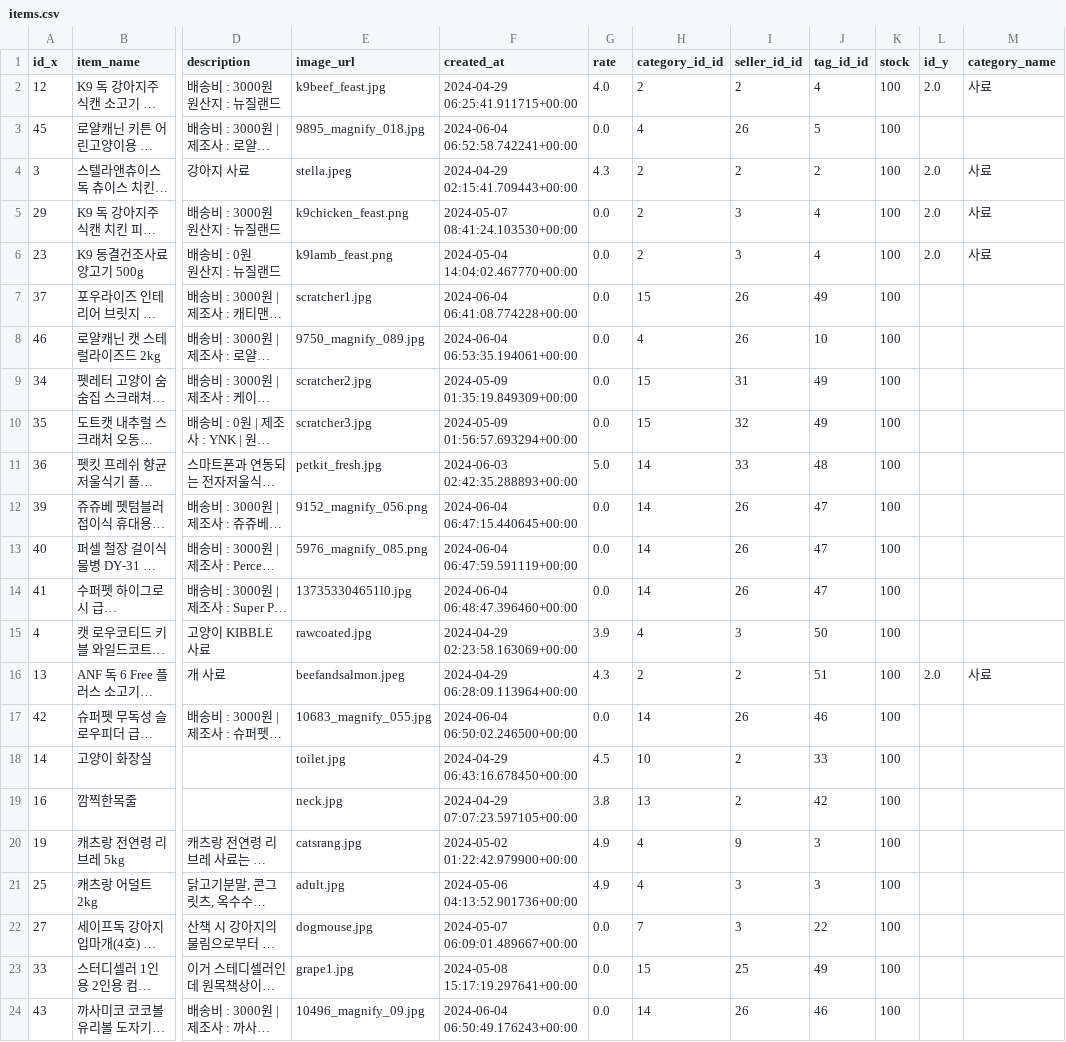
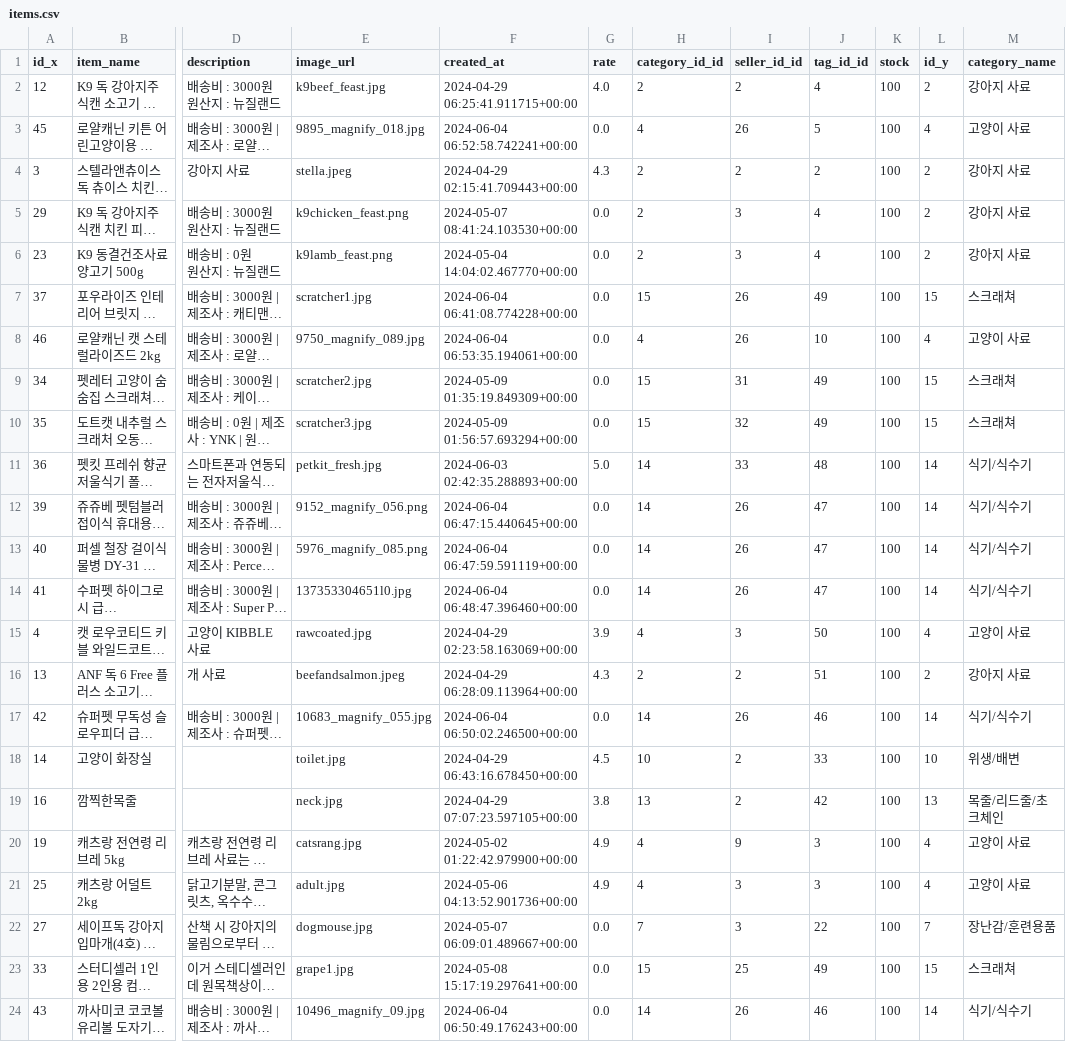
Before and after one commit to G0LDF0X/lion_5team_project, a CSV file: be/fastapi_app/items.csv, drawn as a sheet; only a part is shown, gaps mark what is left out; long unchanged cells end in …; the diff covers the shown part only; the diff names each change by its address in the sheet, - before the commit and + after, or states it on an @@ line.

```diff
--- a/be/fastapi_app/items.csv
+++ b/be/fastapi_app/items.csv
-L2 (id_y): 2.0
+L2 (id_y): 2
-M2 (category_name): 사료
+M2 (category_name): 강아지 사료
-L3 (id_y): (empty)
+L3 (id_y): 4
-M3 (category_name): (empty)
+M3 (category_name): 고양이 사료
-L4:L6 (id_y): 2.0
+L4:L6 (id_y): 2
-M4:M6 (category_name): 사료
+M4:M6 (category_name): 강아지 사료
-L7 (id_y): (empty)
+L7 (id_y): 15
-M7 (category_name): (empty)
+M7 (category_name): 스크래쳐
-L8 (id_y): (empty)
+L8 (id_y): 4
-M8 (category_name): (empty)
+M8 (category_name): 고양이 사료
-L9:L10 (id_y): (empty)
+L9:L10 (id_y): 15
-M9:M10 (category_name): (empty)
+M9:M10 (category_name): 스크래쳐
-L11:L14 (id_y): (empty)
+L11:L14 (id_y): 14
-M11:M14 (category_name): (empty)
+M11:M14 (category_name): 식기/식수기
-L15 (id_y): (empty)
+L15 (id_y): 4
-M15 (category_name): (empty)
+M15 (category_name): 고양이 사료
-L16 (id_y): 2.0
+L16 (id_y): 2
-M16 (category_name): 사료
+M16 (category_name): 강아지 사료
-L17 (id_y): (empty)
+L17 (id_y): 14
-M17 (category_name): (empty)
+M17 (category_name): 식기/식수기
-L18 (id_y): (empty)
+L18 (id_y): 10
-M18 (category_name): (empty)
+M18 (category_name): 위생/배변
-L19 (id_y): (empty)
+L19 (id_y): 13
-M19 (category_name): (empty)
+M19 (category_name): 목줄/리드줄/초크체인
-L20:L21 (id_y): (empty)
+L20:L21 (id_y): 4
-M20:M21 (category_name): (empty)
+M20:M21 (category_name): 고양이 사료
-L22 (id_y): (empty)
+L22 (id_y): 7
-M22 (category_name): (empty)
+M22 (category_name): 장난감/훈련용품
-L23 (id_y): (empty)
+L23 (id_y): 15
-M23 (category_name): (empty)
+M23 (category_name): 스크래쳐
-L24 (id_y): (empty)
+L24 (id_y): 14
-M24 (category_name): (empty)
+M24 (category_name): 식기/식수기
```
Also changed, not shown: 60 edited cells elsewhere in this file, 1 other file.
